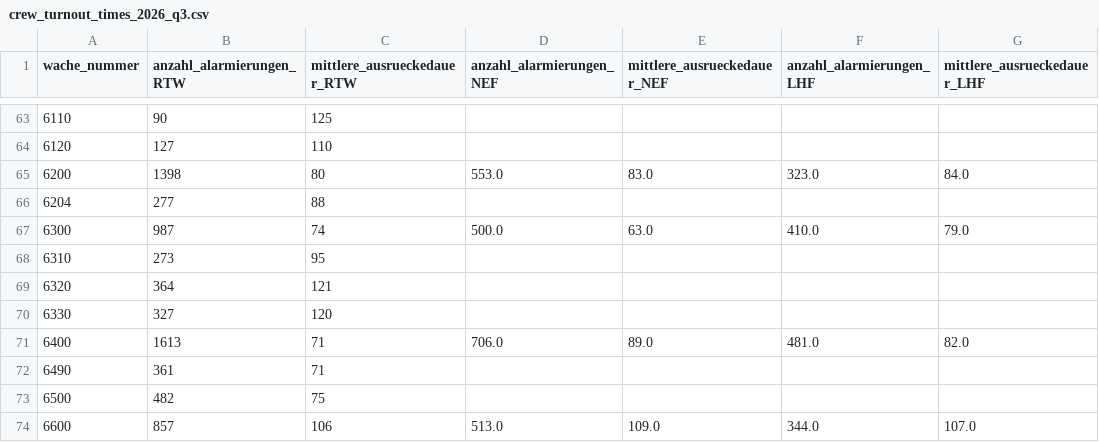
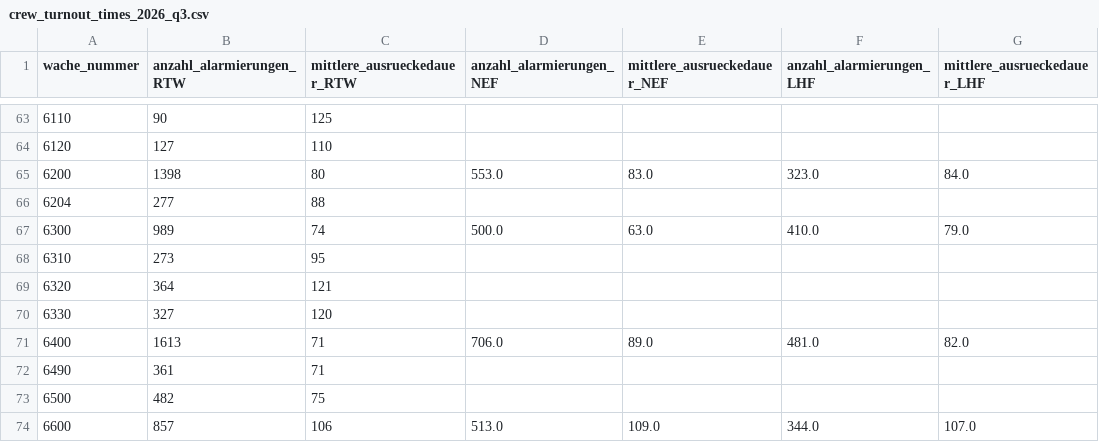
Before and after one commit to Berliner-Feuerwehr/BF-Open-Data, a CSV file: Datasets/Turnout_Times/crew_turnout_times_2026_q3.csv, drawn as a sheet; only a part is shown, gaps mark what is left out; the diff covers the shown part only; the diff names each change by its address in the sheet, - before the commit and + after, or states it on an @@ line.

```diff
--- a/Datasets/Turnout_Times/crew_turnout_times_2026_q3.csv
+++ b/Datasets/Turnout_Times/crew_turnout_times_2026_q3.csv
-B67 (anzahl_alarmierungen_RTW): 987
+B67 (anzahl_alarmierungen_RTW): 989
```
Also changed, not shown: 11 edited cells elsewhere in this file, Datasets/Turnout_Times/crew_turnout_times_2026_q4.csv.
